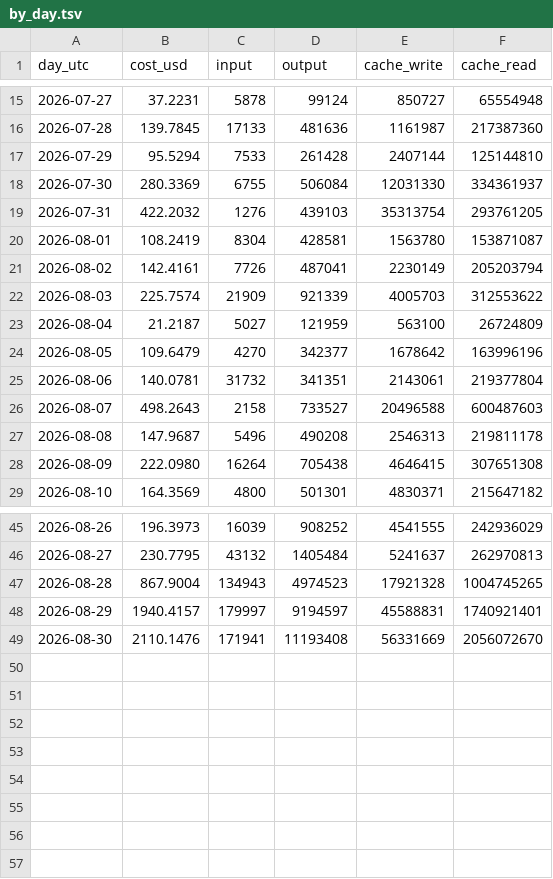
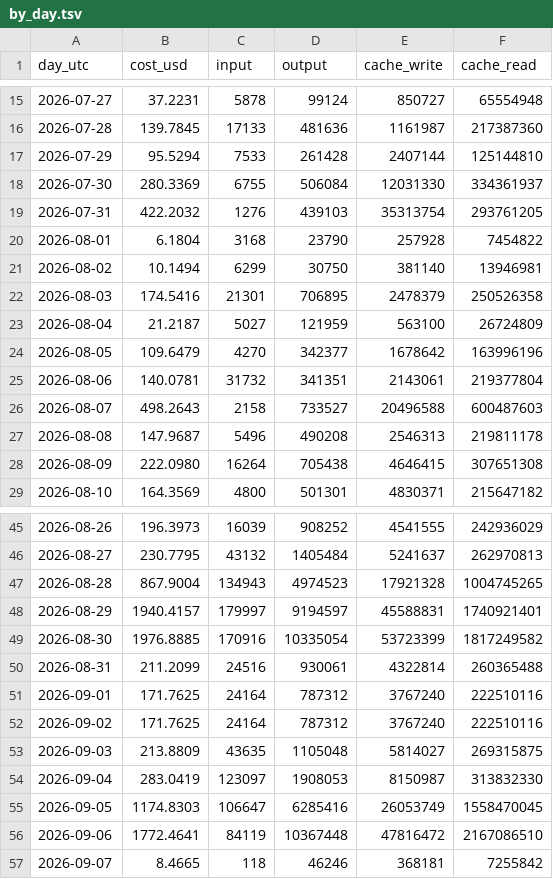
Before and after one commit to gooyyu1/UnmappedIsland, a TSV file: stats/usage/by_day.tsv, drawn as a sheet; only a part is shown, gaps mark what is left out.

```diff
--- a/stats/usage/by_day.tsv
+++ b/stats/usage/by_day.tsv
@@ -19,5 +19,5 @@ day_utc	cost_usd	input	output	cache_write	cache_read
 2026-07-31	422.2032	1276	439103	35313754	293761205
-2026-08-01	108.2419	8304	428581	1563780	153871087
-2026-08-02	142.4161	7726	487041	2230149	205203794
-2026-08-03	225.7574	21909	921339	4005703	312553622
+2026-08-01	6.1804	3168	23790	257928	7454822
+2026-08-02	10.1494	6299	30750	381140	13946981
+2026-08-03	174.5416	21301	706895	2478379	250526358
 2026-08-04	21.2187	5027	121959	563100	26724809
@@ -48,2 +48,10 @@ day_utc	cost_usd	input	output	cache_write	cache_read
 2026-08-29	1940.4157	179997	9194597	45588831	1740921401
-2026-08-30	2110.1476	171941	11193408	56331669	2056072670
+2026-08-30	1976.8885	170916	10335054	53723399	1817249582
+2026-08-31	211.2099	24516	930061	4322814	260365488
+2026-09-01	171.7625	24164	787312	3767240	222510116
+2026-09-02	171.7625	24164	787312	3767240	222510116
+2026-09-03	213.8809	43635	1105048	5814027	269315875
+2026-09-04	283.0419	123097	1908053	8150987	313832330
+2026-09-05	1174.8303	106647	6285416	26053749	1558470045
+2026-09-06	1772.4641	84119	10367448	47816472	2167086510
+2026-09-07	8.4665	118	46246	368181	7255842
```
Also changed, not shown: stats/usage/by_agent_kind.tsv, stats/usage/by_week.tsv, 8 other files.
